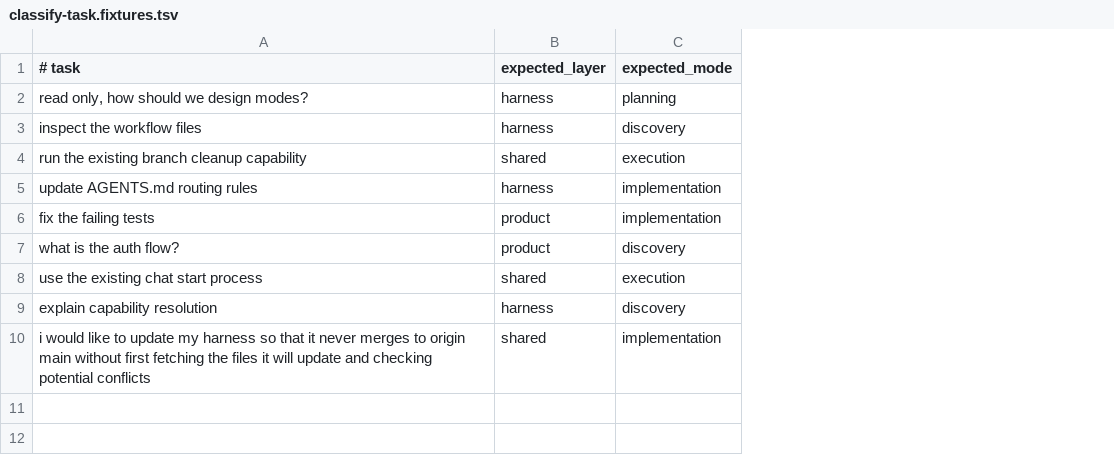
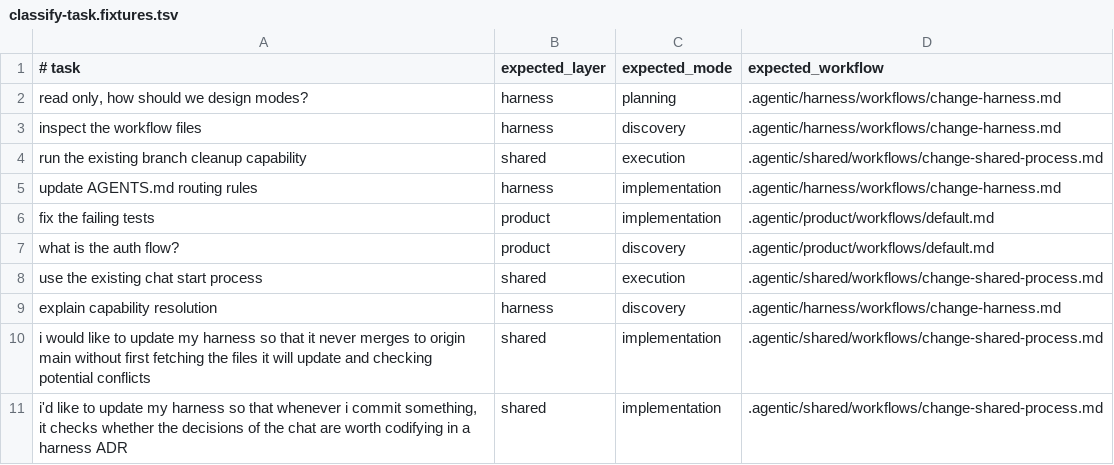
Before and after one commit to gordonrose/entity-builder-harness, a TSV file: scripts/shared/chat/request-initialization/classify-task.fixtures.tsv, drawn as a sheet; the diff names each change by its address in the sheet, - before the commit and + after, or states it on an @@ line.

Commit message:
adding ADR and Enhanced Chat Logging

```diff
--- a/scripts/shared/chat/request-initialization/classify-task.fixtures.tsv
+++ b/scripts/shared/chat/request-initialization/classify-task.fixtures.tsv
+column D (expected_workflow), rows 2-10: .agentic/harness/workflows/change-harness.md | .agentic/harness/workflows/change-harness.md | .agentic/shared/workflows/change-shared-process.md | .agentic/harness/workflows/change-harness.md | .agentic/product/workflows/default.md | .agentic/product/workflows/default.md | .agentic/shared/workflows/change-shared-process.md | .agentic/harness/workflows/change-harness.md | .agentic/shared/workflows/change-shared-process.md
+row 11: i'd like to update my harness so that whenever i commit something, it checks whether the decisions of the chat are worth codifying in a harness ADR | shared | implementation | .agentic/shared/workflows/change-shared-process.md
```
Also changed, not shown: 11 other files.
